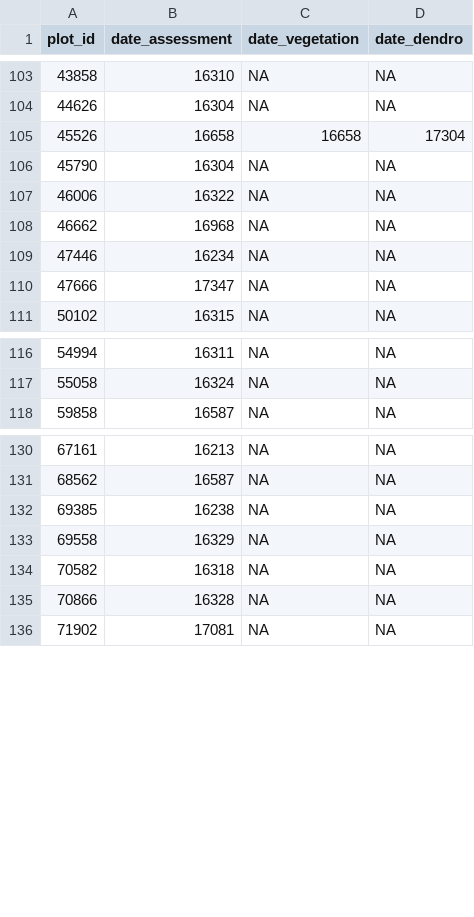
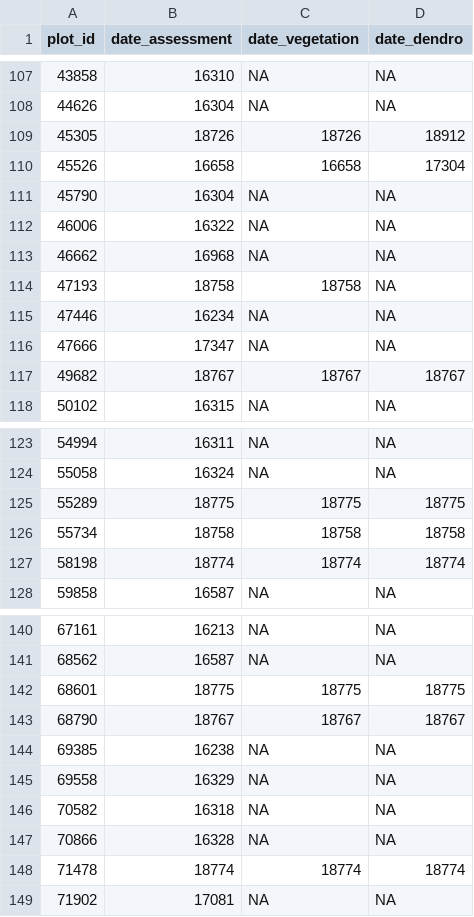
Before and after one commit to inbo/n2khab-mhq-data, a TSV file: processed/fieldmap_mhq/date_assessment.tsv, drawn as a sheet; only a part is shown, gaps mark what is left out; the diff covers the shown part only.

```diff
--- a/processed/fieldmap_mhq/date_assessment.tsv
+++ b/processed/fieldmap_mhq/date_assessment.tsv
@@ -104,2 +108,3 @@ plot_id	date_assessment	date_vegetation	date_dendro
 44626	16304	NA	NA
+45305	18726	18726	18912
 45526	16658	16658	17304
@@ -108,4 +113,6 @@ plot_id	date_assessment	date_vegetation	date_dendro
 46662	16968	NA	NA
+47193	18758	18758	NA
 47446	16234	NA	NA
 47666	17347	NA	NA
+49682	18767	18767	18767
 50102	16315	NA	NA
@@ -117,2 +124,5 @@ plot_id	date_assessment	date_vegetation	date_dendro
 55058	16324	NA	NA
+55289	18775	18775	18775
+55734	18758	18758	18758
+58198	18774	18774	18774
 59858	16587	NA	NA
@@ -131,2 +141,4 @@ plot_id	date_assessment	date_vegetation	date_dendro
 68562	16587	NA	NA
+68601	18775	18775	18775
+68790	18767	18767	18767
 69385	16238	NA	NA
@@ -135,2 +147,3 @@ plot_id	date_assessment	date_vegetation	date_dendro
 70866	16328	NA	NA
+71478	18774	18774	18774
 71902	17081	NA	NA
```
Also changed, not shown: 30 added rows and 5 edited cells elsewhere in this file, processed/fieldmap_mhq/assessments.tsv, processed/fieldmap_mhq/cover_veglayers.tsv, 19 other files.
